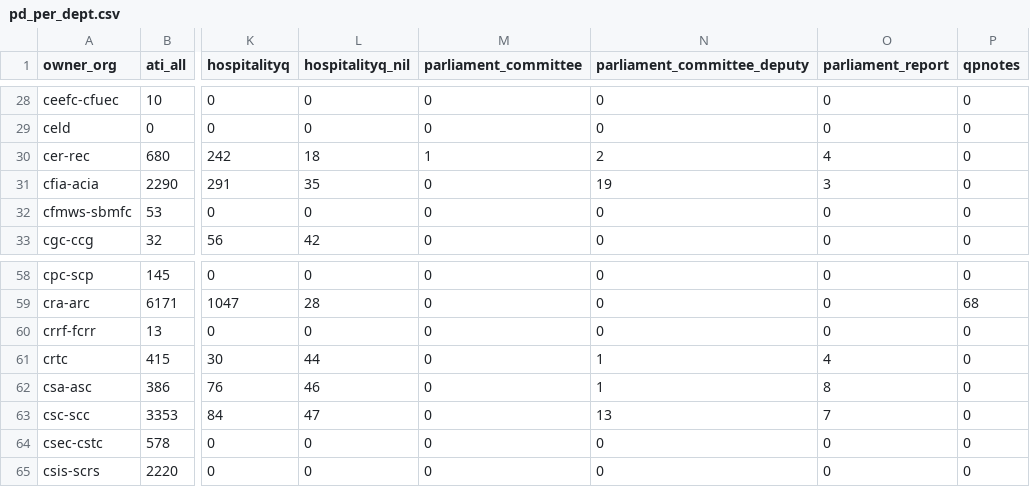
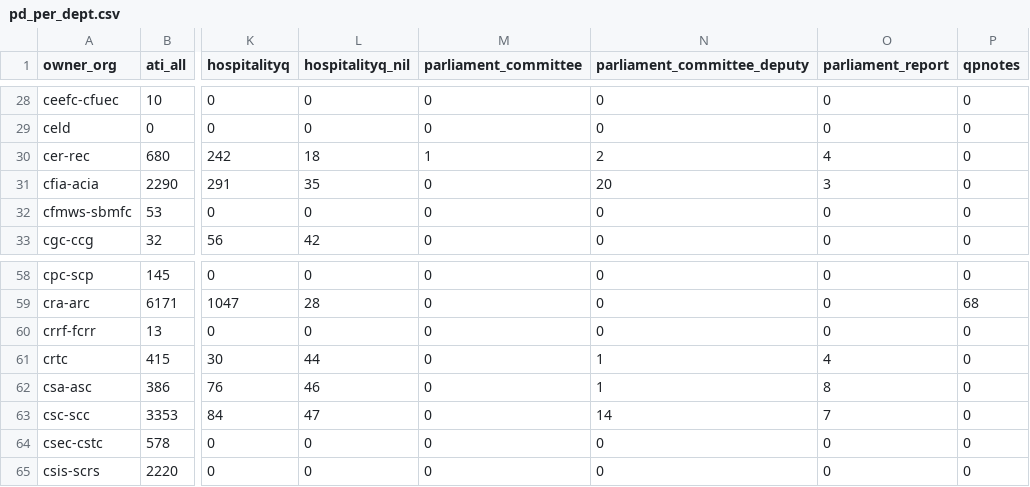
Before and after one commit to PatLittle/analytics-corporate-reporting, a CSV file: Corporate_reporting/pd_count/pd_per_dept.csv, drawn as a sheet; only a part is shown, gaps mark what is left out; the diff names each change by its address in the sheet, - before the commit and + after, or states it on an @@ line.

```diff
--- a/Corporate_reporting/pd_count/pd_per_dept.csv
+++ b/Corporate_reporting/pd_count/pd_per_dept.csv
-N31 (parliament_committee_deputy): 19
+N31 (parliament_committee_deputy): 20
-N63 (parliament_committee_deputy): 13
+N63 (parliament_committee_deputy): 14
```
Also changed, not shown: Corporate_reporting/pd_count/all_pd.csv, Corporate_reporting/pd_count/nonstruc_pd.csv, 2 other files.
